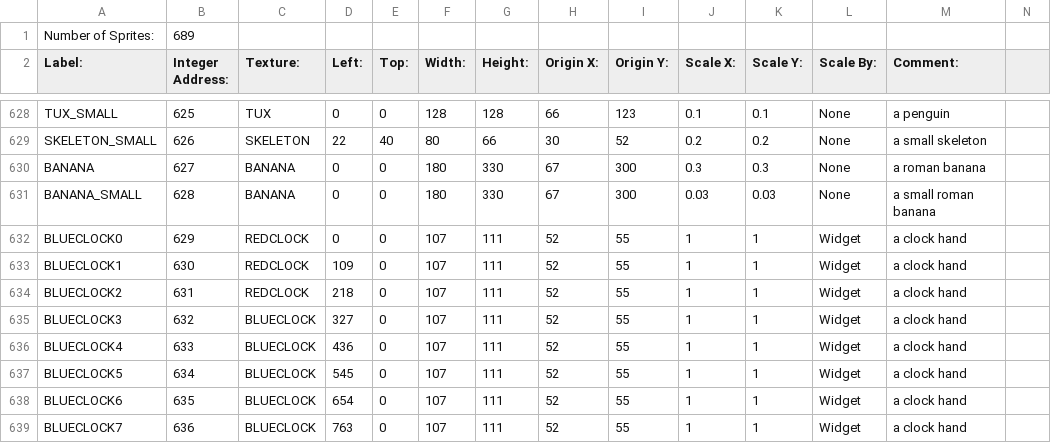
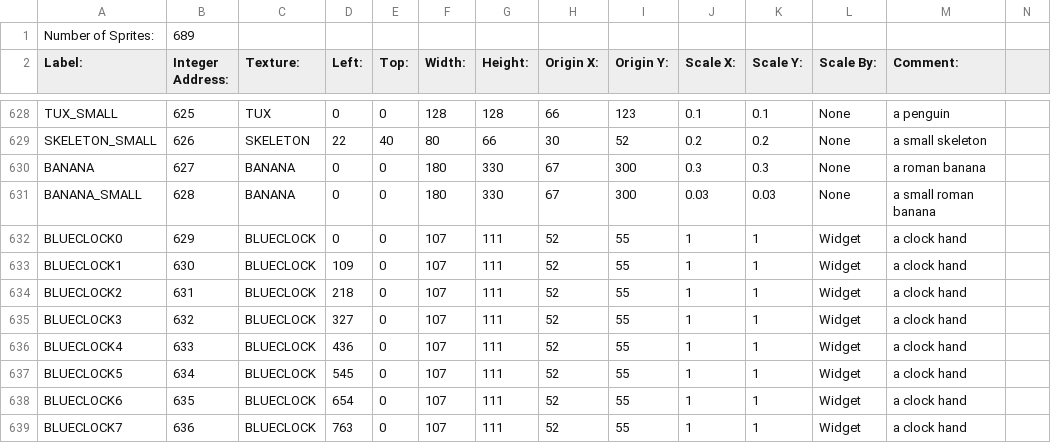
Before and after one commit to BostonBrooks/Spaghetti_Graveyard_Zero_2026, a CSV file: games/game0/maps/skellychase/graphics/sprites.csv, drawn as a sheet; only a part is shown, gaps mark what is left out.

```diff
--- a/games/game0/maps/skellychase/graphics/sprites.csv
+++ b/games/game0/maps/skellychase/graphics/sprites.csv
@@ -631,5 +631,5 @@ BANANA,627,BANANA,0,0,180,330,67,300,0.3,0.3,None,a roman banana
 BANANA_SMALL,628,BANANA,0,0,180,330,67,300,0.03,0.03,None,a small roman banana
-BLUECLOCK0,629,REDCLOCK,0,0,107,111,52,55,1,1,Widget,a clock hand
-BLUECLOCK1,630,REDCLOCK,109,0,107,111,52,55,1,1,Widget,a clock hand
-BLUECLOCK2,631,REDCLOCK,218,0,107,111,52,55,1,1,Widget,a clock hand
+BLUECLOCK0,629,BLUECLOCK,0,0,107,111,52,55,1,1,Widget,a clock hand
+BLUECLOCK1,630,BLUECLOCK,109,0,107,111,52,55,1,1,Widget,a clock hand
+BLUECLOCK2,631,BLUECLOCK,218,0,107,111,52,55,1,1,Widget,a clock hand
 BLUECLOCK3,632,BLUECLOCK,327,0,107,111,52,55,1,1,Widget,a clock hand
```
